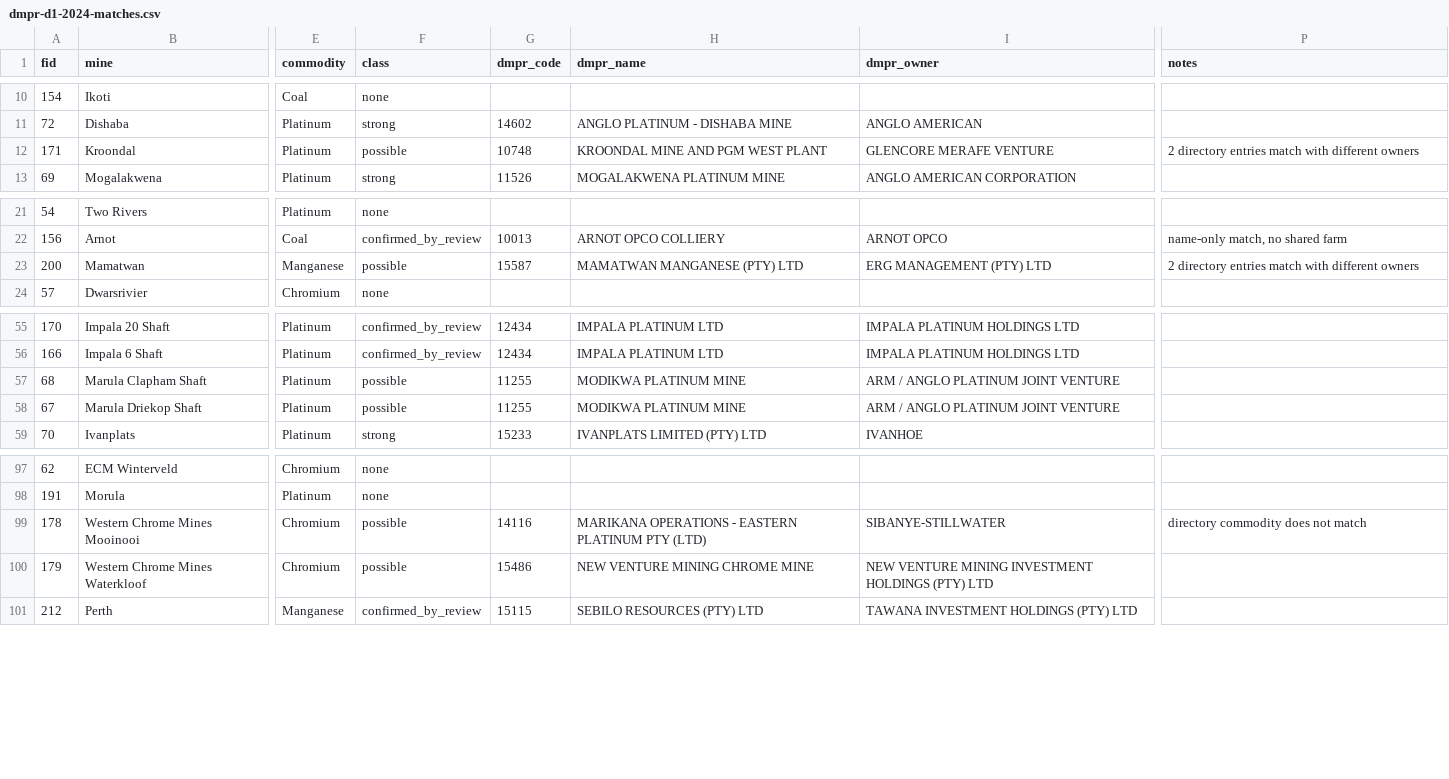
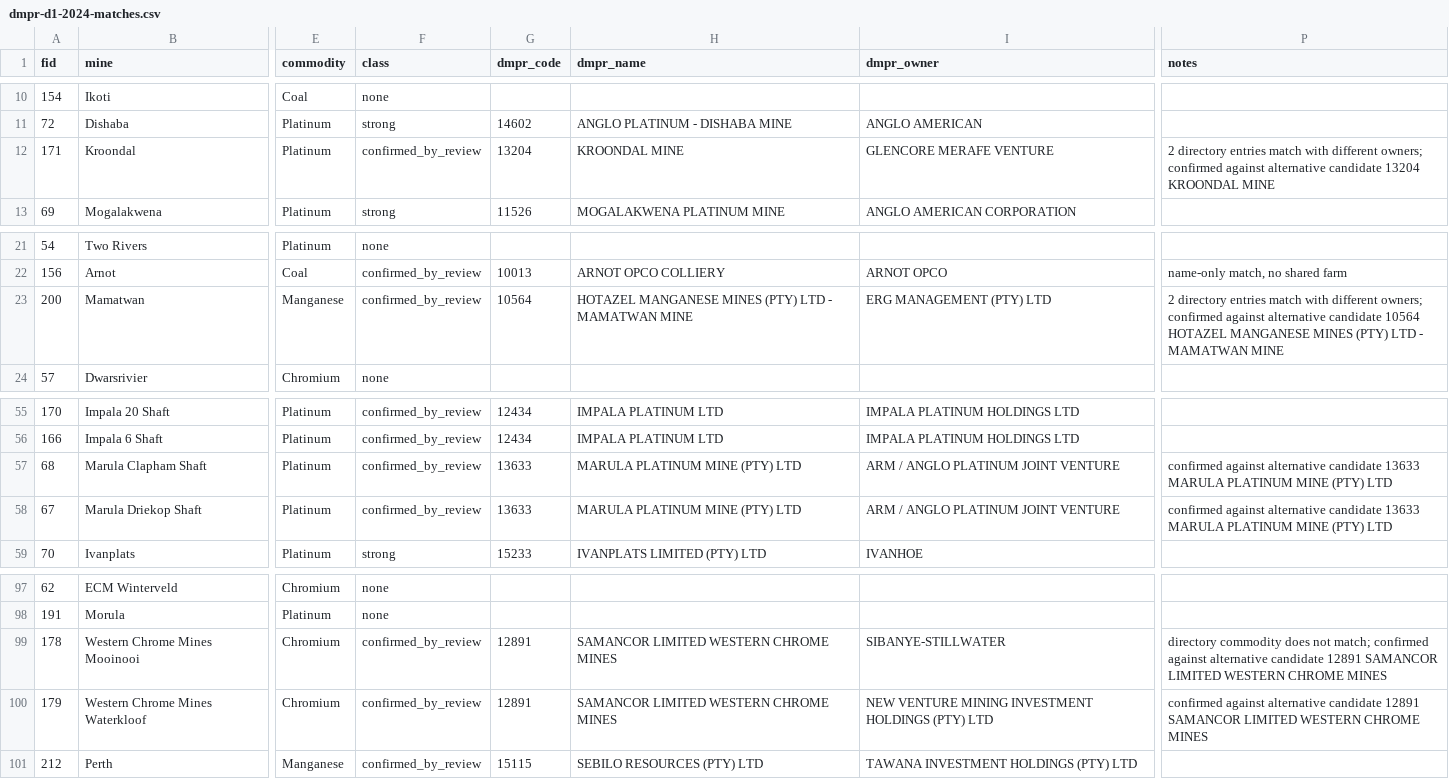
Before and after one commit to neomatime/unison, a CSV file: docs/market-intelligence/review/dmpr-d1-2024-matches.csv, drawn as a sheet; only a part is shown, gaps mark what is left out; the diff names each change by its address in the sheet, - before the commit and + after, or states it on an @@ line.

```diff
--- a/docs/market-intelligence/review/dmpr-d1-2024-matches.csv
+++ b/docs/market-intelligence/review/dmpr-d1-2024-matches.csv
-F12 (class): possible
+F12 (class): confirmed_by_review
-G12 (dmpr_code): 10748
+G12 (dmpr_code): 13204
-H12 (dmpr_name): KROONDAL MINE AND PGM WEST PLANT
+H12 (dmpr_name): KROONDAL MINE
-P12 (notes): …with different owners
+P12 (notes): …with different owners; confirmed against alternative candidate 13204 KROONDAL MINE
-F23 (class): possible
+F23 (class): confirmed_by_review
-G23 (dmpr_code): 15587
+G23 (dmpr_code): 10564
-H23 (dmpr_name): MAMATWAN MANGANESE (PTY) LTD
+H23 (dmpr_name): HOTAZEL MANGANESE MINES (PTY) LTD - MAMATWAN MINE
-P23 (notes): …with different owners
+P23 (notes): …with different owners; confirmed against alternative candidate 10564 HOTAZEL MANGANESE MINES (PTY) LTD - MAMATWAN MINE
-F57:F58 (class): possible
+F57:F58 (class): confirmed_by_review
-G57:G58 (dmpr_code): 11255
+G57:G58 (dmpr_code): 13633
-H57:H58 (dmpr_name): MODIKWA PLATINUM MINE
+H57:H58 (dmpr_name): MARULA PLATINUM MINE (PTY) LTD
-P57:P58 (notes): (empty)
+P57:P58 (notes): confirmed against alternative candidate 13633 MARULA PLATINUM MINE (PTY) LTD
-F99:F100 (class): possible
+F99:F100 (class): confirmed_by_review
-G99 (dmpr_code): 14116
+G99 (dmpr_code): 12891
-H99 (dmpr_name): MARIKANA OPERATIONS - EASTERN PLATINUM PTY (LTD)
+H99 (dmpr_name): SAMANCOR LIMITED WESTERN CHROME MINES
-P99 (notes): …does not match
+P99 (notes): …does not match; confirmed against alternative candidate 12891 SAMANCOR LIMITED WESTERN CHROME MINES
-G100 (dmpr_code): 15486
+G100 (dmpr_code): 12891
-H100 (dmpr_name): NEW VENTURE MINING CHROME MINE
+H100 (dmpr_name): SAMANCOR LIMITED WESTERN CHROME MINES
-P100 (notes): (empty)
+P100 (notes): confirmed against alternative candidate 12891 SAMANCOR LIMITED WESTERN CHROME MINES
```
Also changed, not shown: 1 other file.
